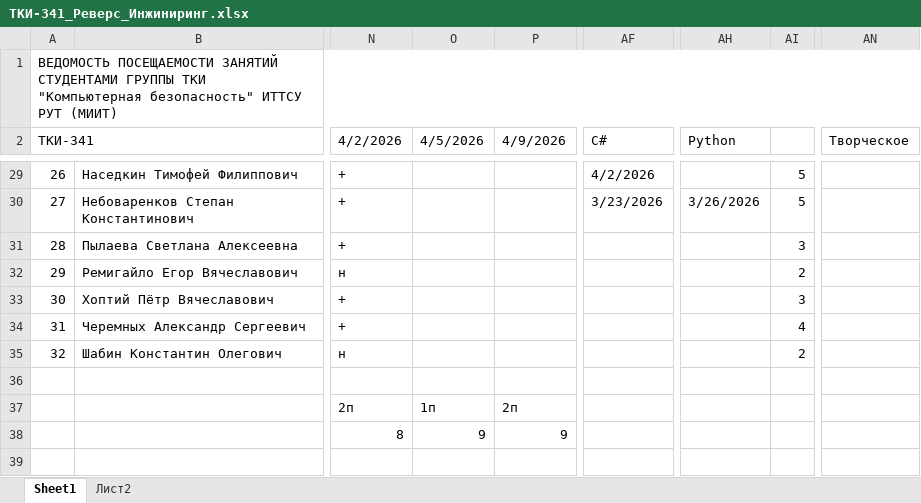
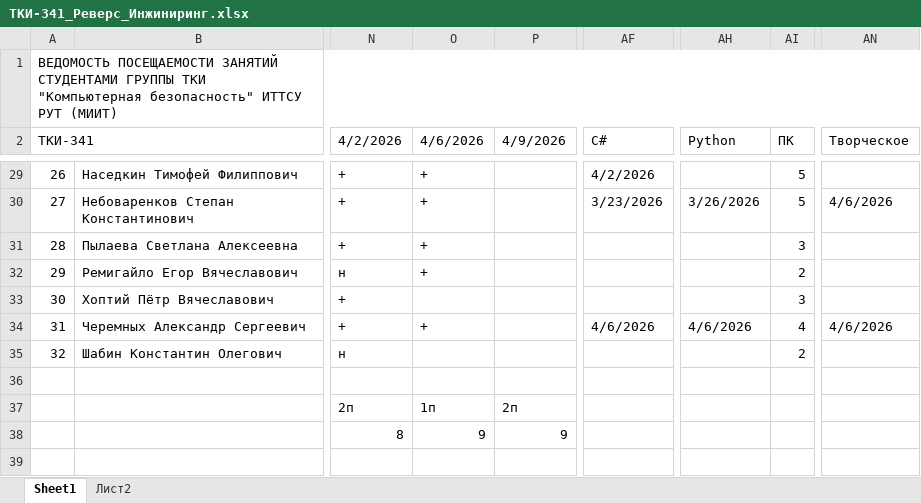
Before and after one commit to Vyacheslav-TKI/Reverse_Engineering_Bakhrov-Lukankin, an Excel workbook: ТКИ-341_Реверс_Инжиниринг.xlsx, sheet Sheet1, drawn as a sheet; only a part is shown, gaps mark what is left out; values as stored, in another font and other column widths than the file's, no cell formats; the diff covers the shown part only; the diff names each change by its address in the sheet, - before the commit and + after, or states it on an @@ line.

```diff
--- a/ТКИ-341_Реверс_Инжиниринг.xlsx (sheet Sheet1)
+++ b/ТКИ-341_Реверс_Инжиниринг.xlsx (sheet Sheet1)
-O2: 4/5/2026
+O2: 4/6/2026
-AI2: (empty)
+AI2: ПК
-O29:O32 (4/6/2026): (empty)
+O29:O32 (4/6/2026): +
-AN30 (Творческое): (empty)
+AN30 (Творческое): 4/6/2026
-O34 (4/6/2026): (empty)
+O34 (4/6/2026): +
-AF34 (С#): (empty)
+AF34 (С#): 4/6/2026
-AH34 (Python): (empty)
+AH34 (Python): 4/6/2026
-AN34 (Творческое): (empty)
+AN34 (Творческое): 4/6/2026
```
Also changed, not shown: 30 edited cells elsewhere in this sheet, cell formats.
